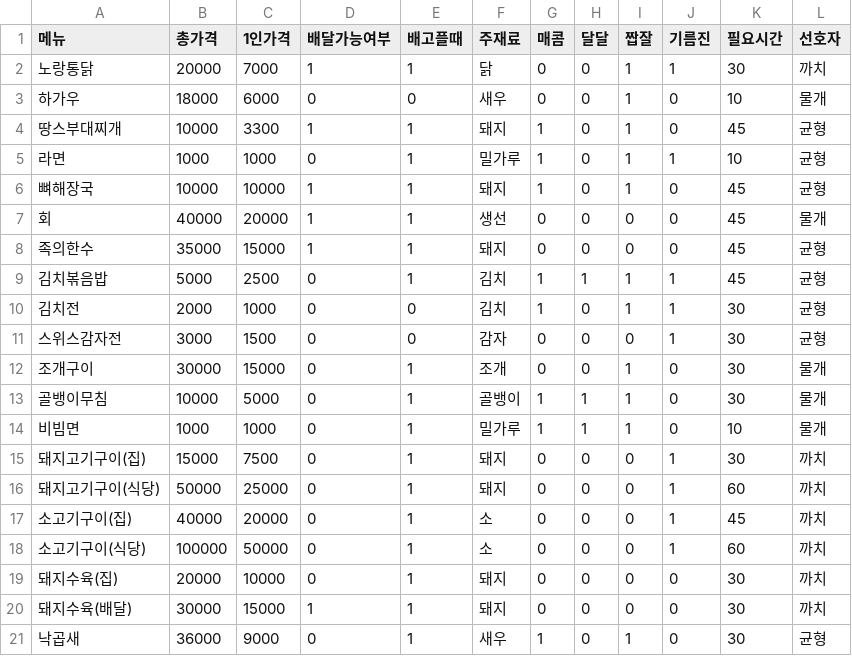
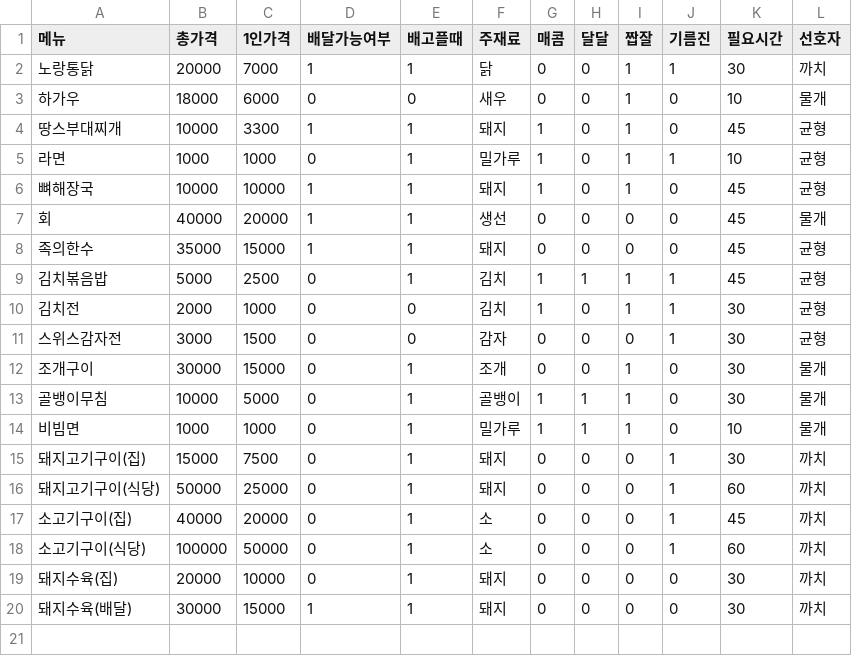
Before and after one commit to patbaek88/Menu, a CSV file: Food.csv, drawn as a sheet; the diff names each change by its address in the sheet, - before the commit and + after, or states it on an @@ line.

Commit message:
Update Food.csv

```diff
--- a/Food.csv
+++ b/Food.csv
-row 21: 낙곱새 | 36000 | 9000 | 0 | 1 | 새우 | 1 | 0 | 1 | 0 | 30 | 균형
```
